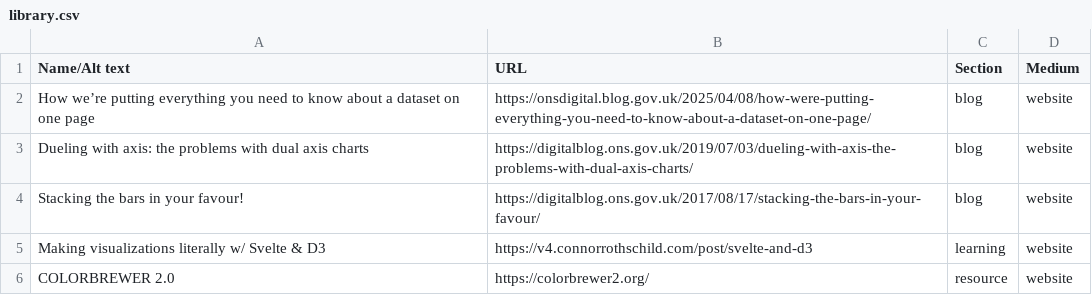
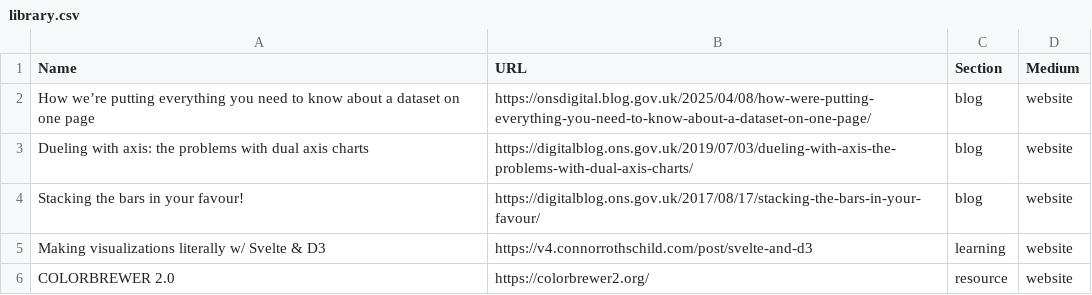
Before and after one commit to ONSdigital/ONSVisualJournalism, a CSV file: data/library.csv, drawn as a sheet; only a part is shown.

Commit message:
updated library styling

```diff
--- a/data/library.csv
+++ b/data/library.csv
@@ -1,2 +1,2 @@
-Name/Alt text,URL,Section,Medium
+Name,URL,Section,Medium
 How we’re putting everything you need to know about a dataset on one page,https://onsdigital.blog.gov.uk/2025/04/08/how-were-putting-everything-you-need-to-know-about-a-dataset-on-one-page/,blog,website
```
Also changed, not shown: 3 other files.
